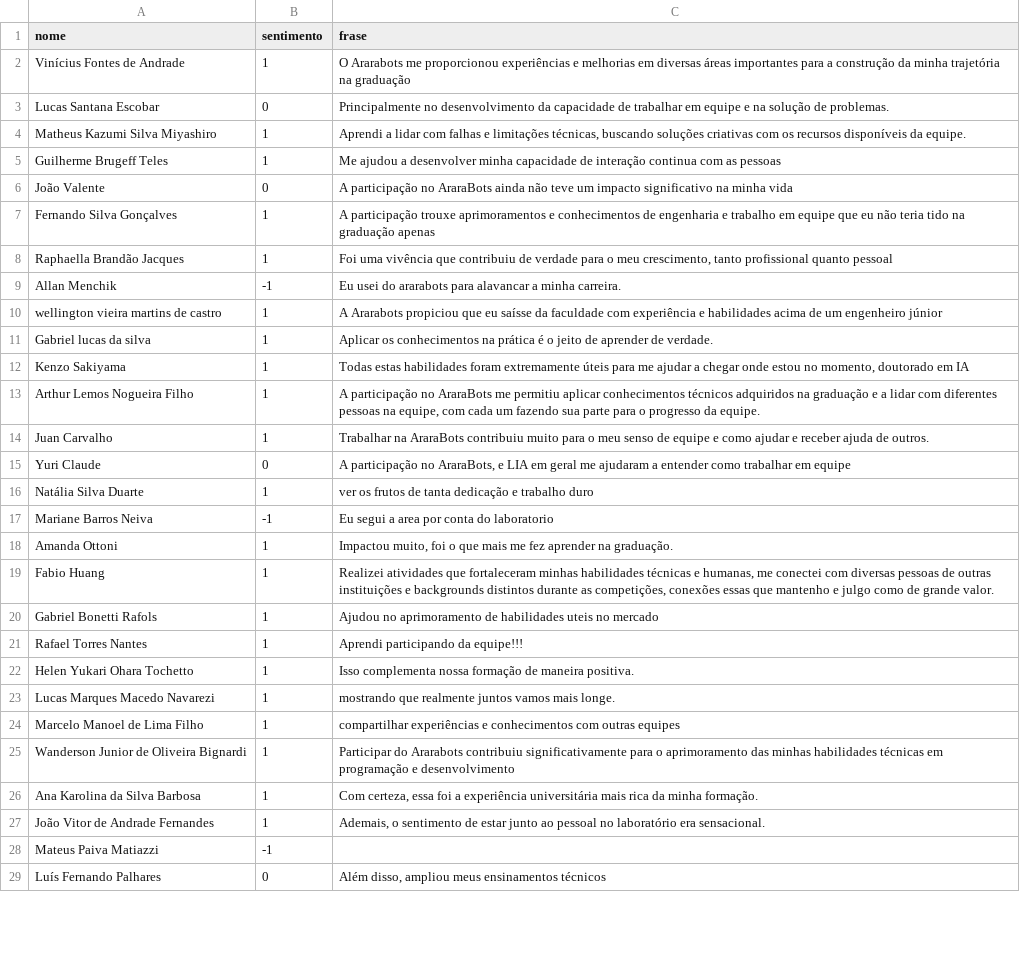
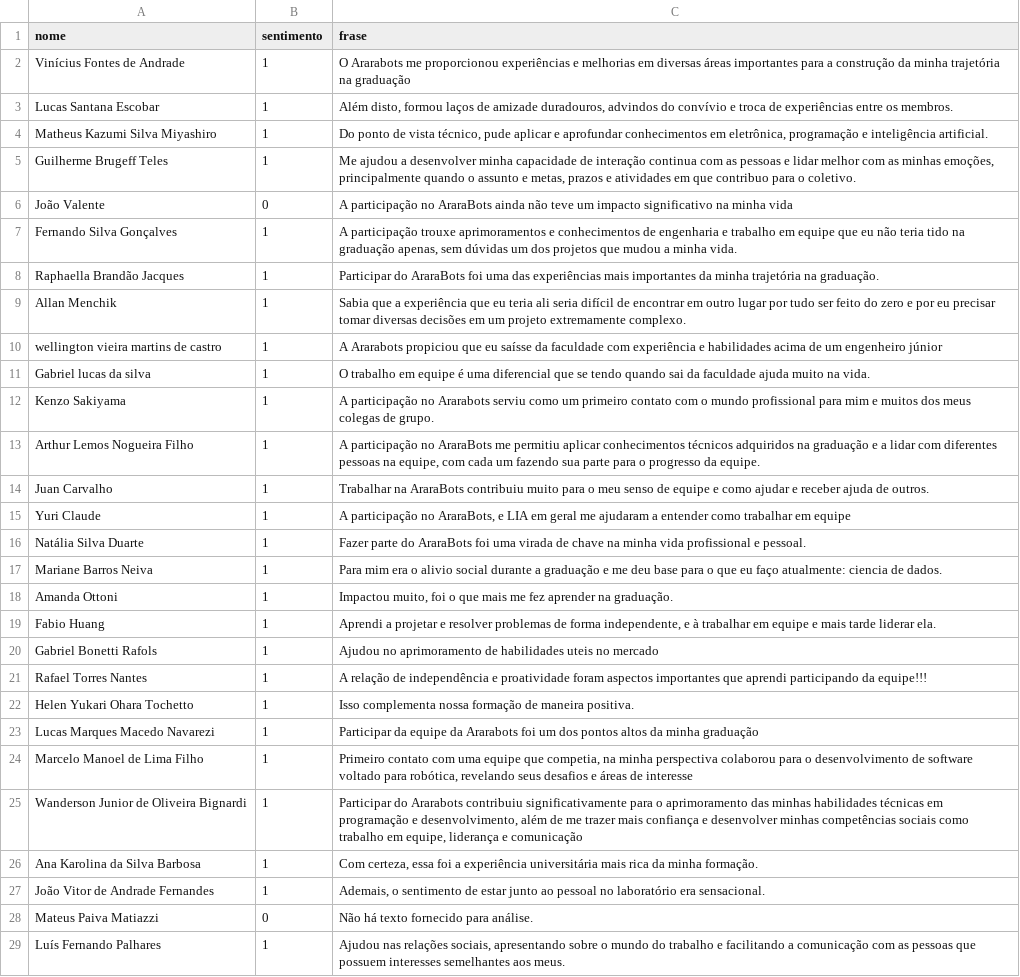
Before and after one commit to Gefft3/text-semantic-analysis, a CSV file: data/outputs/classifications.csv, drawn as a sheet; only a part is shown; the diff covers the shown part only; the diff names each change by its address in the sheet, - before the commit and + after, or states it on an @@ line.

Commit message:
Refactor sentiment analysis responses and classifications
- Updated responses in responses.txt to reflect more positive sentiments and relevant phrases from participants.
- Modified classifications.csv to align with the new responses, ensuring sentiment values and phrases are consistent.
- Enhanced sentiment_classifier.py to clarify the classification and extraction process, including a change in model and temperature settings for improved performance.

```diff
--- a/data/outputs/classifications.csv
+++ b/data/outputs/classifications.csv
-B3 (sentimento): 0
+B3 (sentimento): 1
-C3 (frase): Principalmente no desenvolvimento da capacidade de trabalhar em equipe e na solução de problemas.
+C3 (frase): Além disto, formou laços de amizade duradouros, advindos do convívio e troca de experiências entre os membros.
-C4 (frase): Aprendi a lidar com falhas e limitações técnicas, buscando soluções criativas com os recursos disponíveis da equipe.
+C4 (frase): Do ponto de vista técnico, pude aplicar e aprofundar conhecimentos em eletrônica, programação e inteligência artificial.
-C5 (frase): …as pessoas
+C5 (frase): …as pessoas e lidar melhor com as minhas emoções, principalmente quando o assunto e metas, prazos e atividades em que contribuo para o coletivo.
-C7 (frase): …na graduação apenas
+C7 (frase): …na graduação apenas, sem dúvidas um dos projetos que mudou a minha vida.
-C8 (frase): Foi uma vivência que contribuiu de verdade para o meu crescimento, tanto profissional quanto pessoal
+C8 (frase): Participar do AraraBots foi uma das experiências mais importantes da minha trajetória na graduação.
-B9 (sentimento): -1
+B9 (sentimento): 1
-C9 (frase): Eu usei do ararabots para alavancar a minha carreira.
+C9 (frase): Sabia que a experiência que eu teria ali seria difícil de encontrar em outro lugar por tudo ser feito do zero e por eu precisar tomar diversas decisões em um projeto extremamente complexo.
-C11 (frase): Aplicar os conhecimentos na prática é o jeito de aprender de verdade.
+C11 (frase): O trabalho em equipe é uma diferencial que se tendo quando sai da faculdade ajuda muito na vida.
-C12 (frase): Todas estas habilidades foram extremamente úteis para me ajudar a chegar onde estou no momento, doutorado em IA
+C12 (frase): A participação no Ararabots serviu como um primeiro contato com o mundo profissional para mim e muitos dos meus colegas de grupo.
-B15 (sentimento): 0
+B15 (sentimento): 1
-C16 (frase): ver os frutos de tanta dedicação e trabalho duro
+C16 (frase): Fazer parte do AraraBots foi uma virada de chave na minha vida profissional e pessoal.
-B17 (sentimento): -1
+B17 (sentimento): 1
-C17 (frase): Eu segui a area por conta do laboratorio
+C17 (frase): Para mim era o alivio social durante a graduação e me deu base para o que eu faço atualmente: ciencia de dados.
-C19 (frase): Realizei atividades que fortaleceram minhas habilidades técnicas e humanas, me conectei com diversas pessoas de outras instituições e backgrounds distintos durante as competições, conexões essas que mantenho e julgo como de grande valor.
+C19 (frase): Aprendi a projetar e resolver problemas de forma independente, e à trabalhar em equipe e mais tarde liderar ela.
-C21 (frase): Aprendi participando da…
+C21 (frase): A relação de independência e proatividade foram aspectos importantes que aprendi participando da…
-C23 (frase): mostrando que realmente juntos vamos mais longe.
+C23 (frase): Participar da equipe da Ararabots foi um dos pontos altos da minha graduação
-C24 (frase): compartilhar experiências e conhecimentos com outras equipes
+C24 (frase): Primeiro contato com uma equipe que competia, na minha perspectiva colaborou para o desenvolvimento de software voltado para robótica, revelando seus desafios e áreas de interesse
-C25 (frase): …programação e desenvolvimento
+C25 (frase): …programação e desenvolvimento, além de me trazer mais confiança e desenvolver minhas competências sociais como trabalho em equipe, liderança e comunicação
-B28 (sentimento): -1
+B28 (sentimento): 0
-C28 (frase): (empty)
+C28 (frase): Não há texto fornecido para análise.
-B29 (sentimento): 0
+B29 (sentimento): 1
-C29 (frase): Além disso, ampliou meus ensinamentos técnicos
+C29 (frase): Ajudou nas relações sociais, apresentando sobre o mundo do trabalho e facilitando a comunicação com as pessoas que possuem interesses semelhantes aos meus.
```
Also changed, not shown: 8 edited cells elsewhere in this file, 3 other files.
